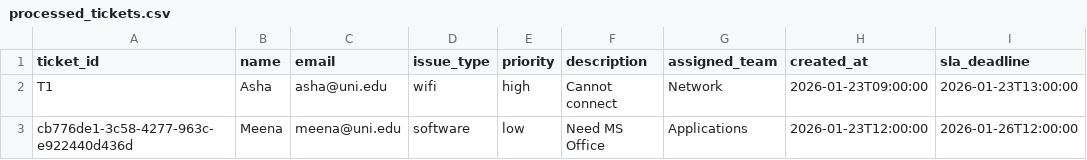
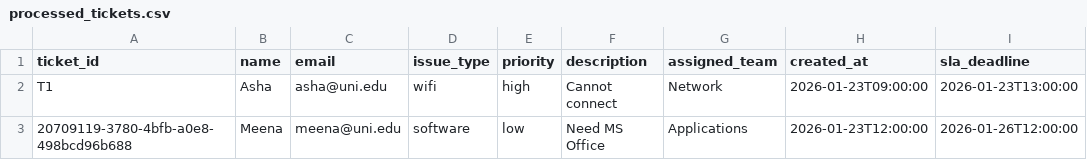
Before and after one commit to rutvikmat/codemonster_notes, a CSV file: Assessment1/ticket_automation/output/processed_tickets.csv, drawn as a sheet.

```diff
--- a/Assessment1/ticket_automation/output/processed_tickets.csv
+++ b/Assessment1/ticket_automation/output/processed_tickets.csv
@@ -2,2 +2,2 @@ ticket_id,name,email,issue_type,priority,description,assigned_team,created_at,sl
 T1,Asha,asha@uni.edu,wifi,high,Cannot connect,Network,2026-01-23T09:00:00,2026-01-23T13:00:00
-cb776de1-3c58-4277-963c-e922440d436d,Meena,meena@uni.edu,software,low,Need MS Office,Applications,2026-01-23T12:00:00,2026-01-26T12:00:00
+20709119-3780-4bfb-a0e8-498bcd96b688,Meena,meena@uni.edu,software,low,Need MS Office,Applications,2026-01-23T12:00:00,2026-01-26T12:00:00
```
Also changed, not shown: 46 other files.
